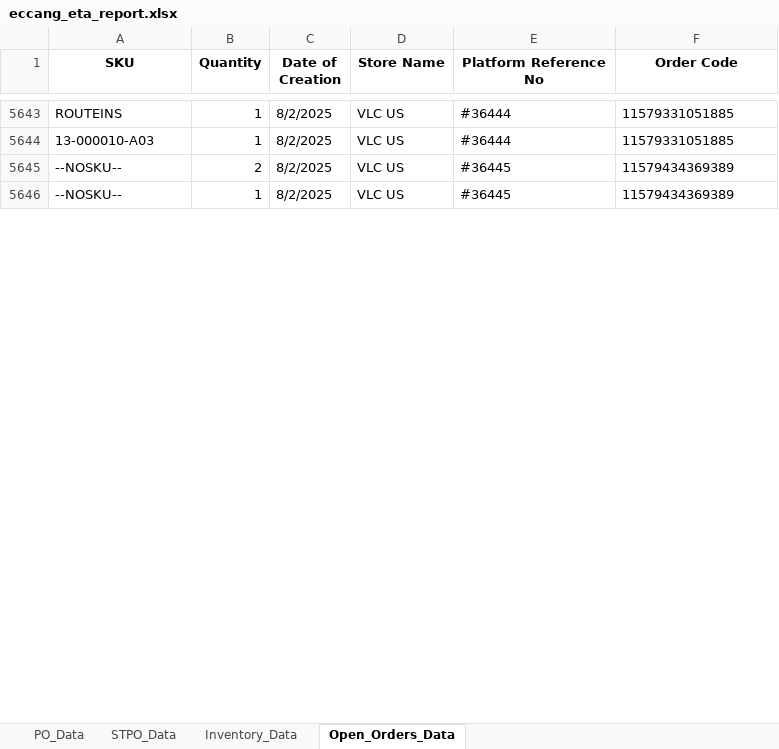
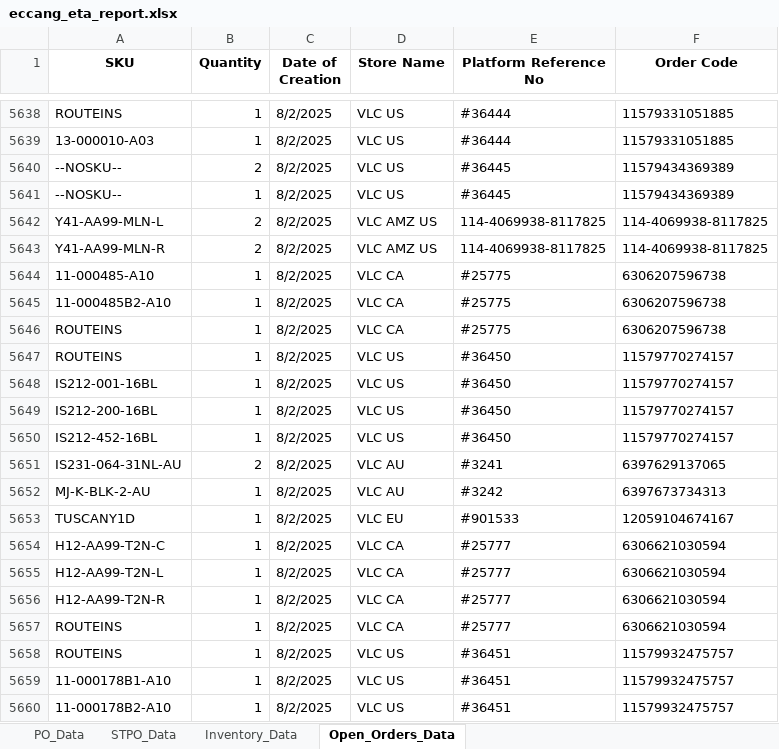
Before and after one commit to tom-valencia/eta-eccang-report, an Excel workbook: eccang_eta_report.xlsx, sheet Open_Orders_Data, drawn as a sheet; only a part is shown, gaps mark what is left out; values as stored, in another font and other column widths than the file's, no borders; the diff covers the shown part only; the diff names each change by its address in the sheet, - before the commit and + after, or states it on an @@ line.

```diff
--- a/eccang_eta_report.xlsx (sheet Open_Orders_Data)
+++ b/eccang_eta_report.xlsx (sheet Open_Orders_Data)
+row 5642: Y41-AA99-MLN-L | 2 | 8/2/2025 | VLC AMZ US | 114-4069938-8117825 | 114-4069938-8117825
+row 5643: Y41-AA99-MLN-R | 2 | 8/2/2025 | VLC AMZ US | 114-4069938-8117825 | 114-4069938-8117825
+row 5644: 11-000485-A10 | 1 | 8/2/2025 | VLC CA | #25775 | 6306207596738
+row 5645: 11-000485B2-A10 | 1 | 8/2/2025 | VLC CA | #25775 | 6306207596738
+row 5646: ROUTEINS | 1 | 8/2/2025 | VLC CA | #25775 | 6306207596738
+row 5647: ROUTEINS | 1 | 8/2/2025 | VLC US | #36450 | 11579770274157
+row 5648: IS212-001-16BL | 1 | 8/2/2025 | VLC US | #36450 | 11579770274157
+row 5649: IS212-200-16BL | 1 | 8/2/2025 | VLC US | #36450 | 11579770274157
+row 5650: IS212-452-16BL | 1 | 8/2/2025 | VLC US | #36450 | 11579770274157
+row 5651: IS231-064-31NL-AU | 2 | 8/2/2025 | VLC AU | #3241 | 6397629137065
+row 5652: MJ-K-BLK-2-AU | 1 | 8/2/2025 | VLC AU | #3242 | 6397673734313
+row 5653: TUSCANY1D | 1 | 8/2/2025 | VLC EU | #901533 | 12059104674167
+row 5654: H12-AA99-T2N-C | 1 | 8/2/2025 | VLC CA | #25777 | 6306621030594
+row 5655: H12-AA99-T2N-L | 1 | 8/2/2025 | VLC CA | #25777 | 6306621030594
+row 5656: H12-AA99-T2N-R | 1 | 8/2/2025 | VLC CA | #25777 | 6306621030594
+row 5657: ROUTEINS | 1 | 8/2/2025 | VLC CA | #25777 | 6306621030594
+row 5658: ROUTEINS | 1 | 8/2/2025 | VLC US | #36451 | 11579932475757
+row 5659: 11-000178B1-A10 | 1 | 8/2/2025 | VLC US | #36451 | 11579932475757
+row 5660: 11-000178B2-A10 | 1 | 8/2/2025 | VLC US | #36451 | 11579932475757
```
Also changed, not shown: 154 added rows, 5 removed rows and 1 edited cell elsewhere in this sheet, sheet STPO_Data, sheet Inventory_Data.
